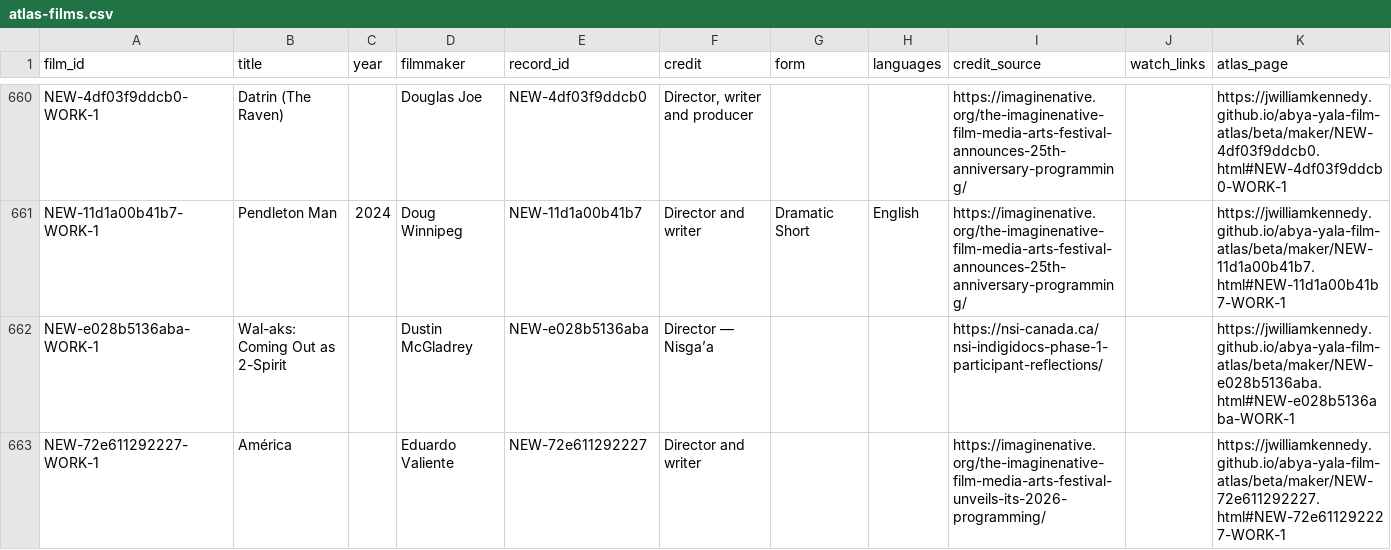
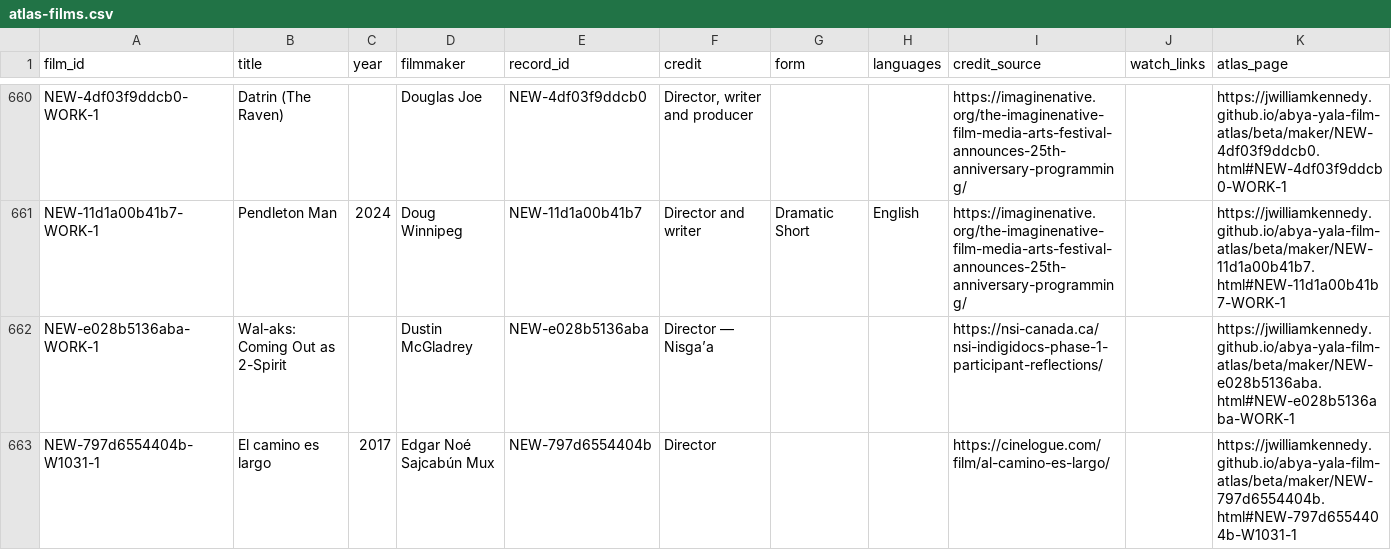
Before and after one commit to jwilliamkennedy/abya-yala-film-atlas, a CSV file: beta/data/atlas-films.csv, drawn as a sheet; only a part is shown, gaps mark what is left out; the shorter side is filled out with more unchanged rows; the diff covers the shown part only.

```diff
--- a/beta/data/atlas-films.csv
+++ b/beta/data/atlas-films.csv
@@ -662 +662,2 @@ NEW-11d1a00b41b7-WORK-1,Pendleton Man,2024,Doug Winnipeg,NEW-11d1a00b41b7,Direct
 NEW-e028b5136aba-WORK-1,Wal-aks: Coming Out as 2-Spirit,,Dustin McGladrey,NEW-e028b5136aba,Director — Nisga’a,,,https://nsi-canada.ca/nsi-indigidocs-phase-1-participant-reflections/,,https://jwilliamkennedy.github.io/abya-yala-film-atlas/beta/maker/NEW-e028b5136aba.html#NEW-e028b5136aba-WORK-1
+NEW-797d6554404b-W1031-1,El camino es largo,2017,Edgar Noé Sajcabún Mux,NEW-797d6554404b,Director,,,https://cinelogue.com/film/al-camino-es-largo/,,https://jwilliamkennedy.github.io/abya-yala-film-atlas/beta/maker/NEW-797d6554404b.html#NEW-797d6554404b-W1031-1
```
Also changed, not shown: 4 added rows elsewhere in this file, beta/data/atlas-filmmakers.csv, beta/data/film-facets.csv, 15 other files.
